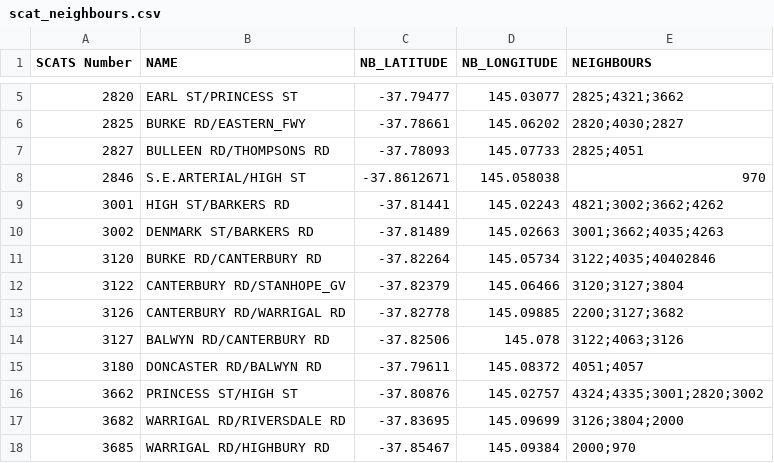
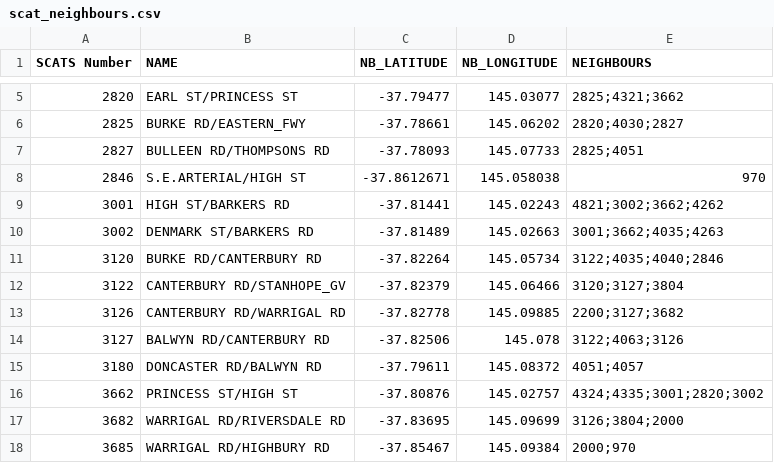
Before and after one commit to Brandydan21/cos300019-assingment2b, a CSV file: data_sets/scat_neighbours.csv, drawn as a sheet; only a part is shown, gaps mark what is left out.

```diff
--- a/data_sets/scat_neighbours.csv
+++ b/data_sets/scat_neighbours.csv
@@ -10,3 +10,3 @@ SCATS Number,NAME,NB_LATITUDE,NB_LONGITUDE,NEIGHBOURS
 3002,DENMARK ST/BARKERS RD,-37.81489,145.02663,3001;3662;4035;4263
-3120,BURKE RD/CANTERBURY RD,-37.82264,145.05734,3122;4035;40402846
+3120,BURKE RD/CANTERBURY RD,-37.82264,145.05734,3122;4035;4040;2846
 3122,CANTERBURY RD/STANHOPE_GV,-37.82379,145.06466,3120;3127;3804
```
Also changed, not shown: 3 other files.
